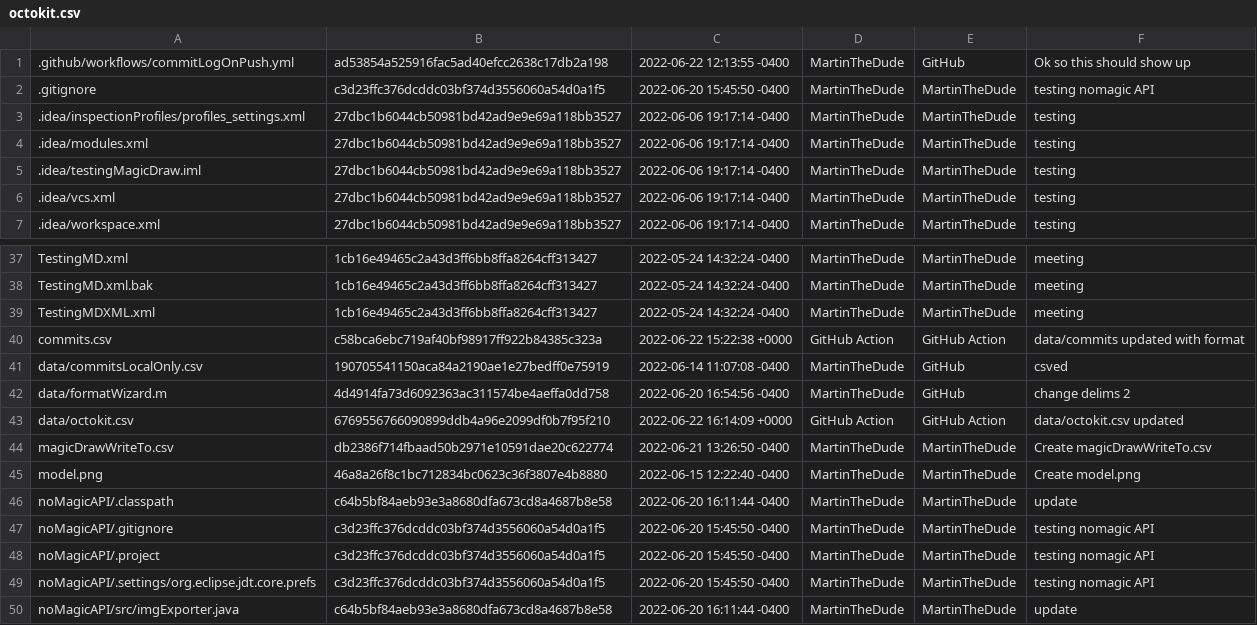
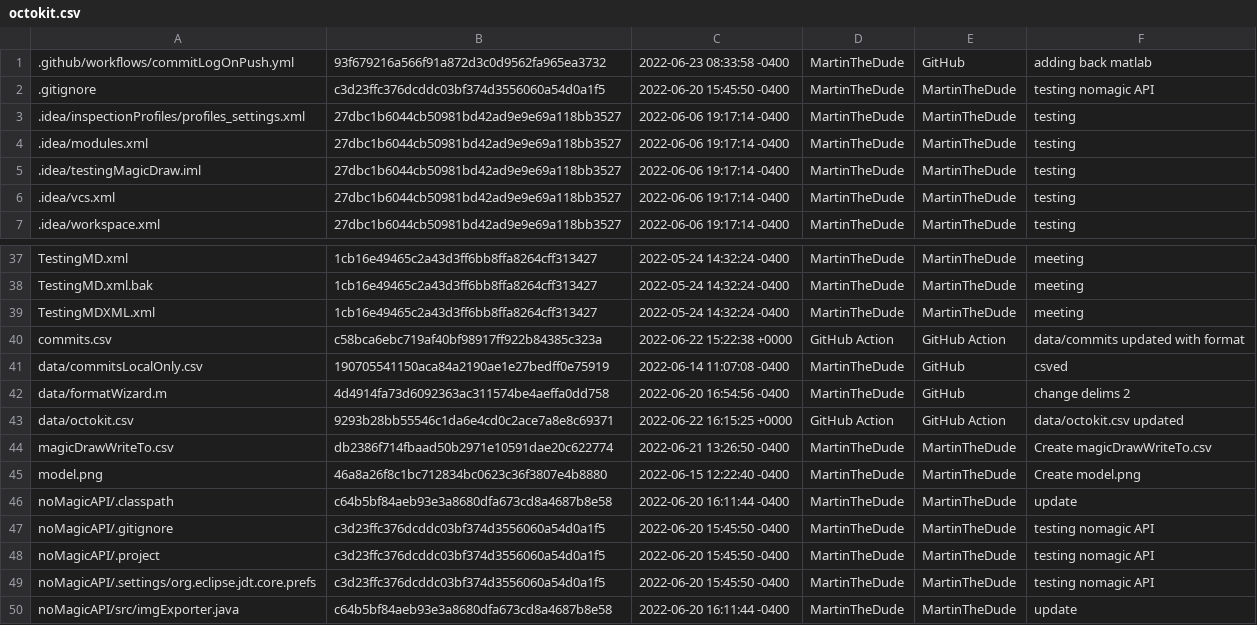
Before and after one commit to MartinTheDude/testingMagicDraw, a CSV file: data/octokit.csv, drawn as a sheet; only a part is shown, gaps mark what is left out.

```diff
--- a/data/octokit.csv
+++ b/data/octokit.csv
@@ -1,2 +1,2 @@
- .github/workflows/commitLogOnPush.yml , ad53854a525916fac5ad40efcc2638c17db2a198 , 2022-06-22 12:13:55 -0400 , MartinTheDude , GitHub , Ok so this should show up
+ .github/workflows/commitLogOnPush.yml , 93f679216a566f91a872d3c0d9562fa965ea3732 , 2022-06-23 08:33:58 -0400 , MartinTheDude , GitHub , adding back matlab
  .gitignore , c3d23ffc376dcddc03bf374d3556060a54d0a1f5 , 2022-06-20 15:45:50 -0400 , MartinTheDude , MartinTheDude , testing nomagic API
@@ -42,3 +42,3 @@
  data/formatWizard.m , 4d4914fa73d6092363ac311574be4aeffa0dd758 , 2022-06-20 16:54:56 -0400 , MartinTheDude , GitHub , change delims 2
- data/octokit.csv , 6769556766090899ddb4a96e2099df0b7f95f210 , 2022-06-22 16:14:09 +0000 , GitHub Action , GitHub Action , data/octokit.csv updated
+ data/octokit.csv , 9293b28bb55546c1da6e4cd0c2ace7a8e8c69371 , 2022-06-22 16:15:25 +0000 , GitHub Action , GitHub Action , data/octokit.csv updated
  magicDrawWriteTo.csv , db2386f714fbaad50b2971e10591dae20c622774 , 2022-06-21 13:26:50 -0400 , MartinTheDude , MartinTheDude , Create magicDrawWriteTo.csv
```
